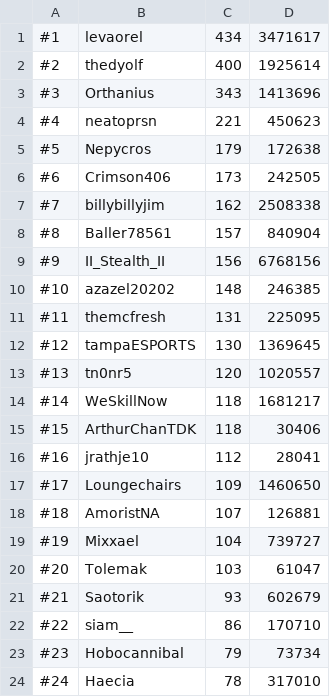
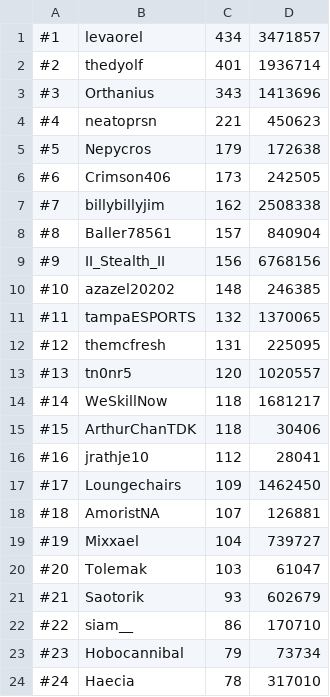
Before and after one commit to skillscape/skillscape, a CSV file: Skillbot/Hiscores/total.csv, drawn as a sheet; only a part is shown.

```diff
--- a/Skillbot/Hiscores/total.csv
+++ b/Skillbot/Hiscores/total.csv
@@ -1,3 +1,3 @@
-#1, levaorel, 434, 3471617
-#2, thedyolf, 400, 1925614
+#1, levaorel, 434, 3471857
+#2, thedyolf, 401, 1936714
 #3, Orthanius, 343, 1413696
@@ -10,4 +10,4 @@
 #10, azazel20202, 148, 246385
-#11, themcfresh, 131, 225095
-#12, tampaESPORTS, 130, 1369645
+#11, tampaESPORTS, 132, 1370065
+#12, themcfresh, 131, 225095
 #13, tn0nr5, 120, 1020557
@@ -16,3 +16,3 @@
 #16, jrathje10, 112, 28041
-#17, Loungechairs, 109, 1460650
+#17, Loungechairs, 109, 1462450
 #18, AmoristNA, 107, 126881
```
Also changed, not shown: Skillbot/Hiscores/firemaking.csv, Skillbot/Hiscores/mining.csv, 1 other file.
